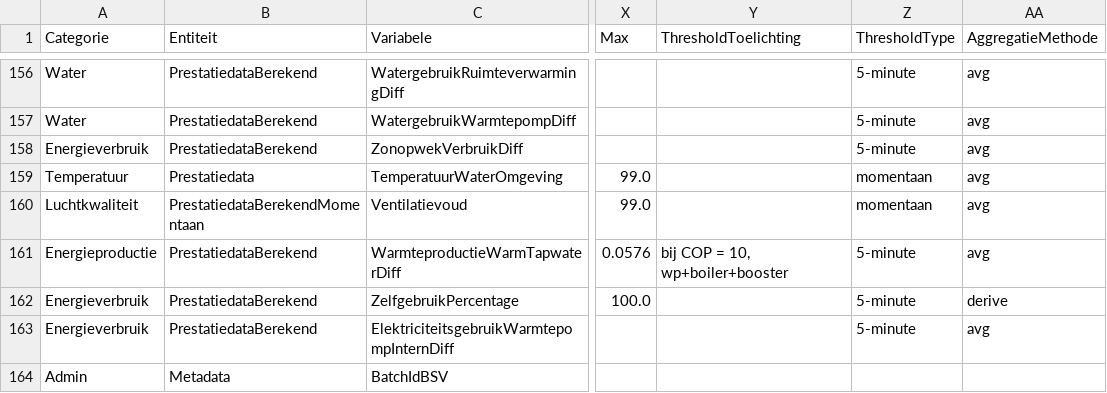
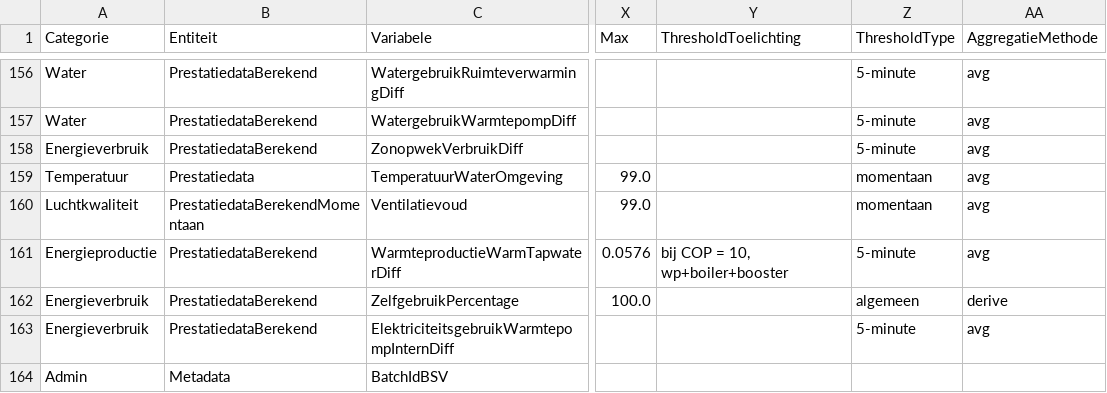
Before and after one commit to Stroomversnelling/etdmap, a CSV file: etdmap/data/etdmodel.csv, drawn as a sheet; only a part is shown, gaps mark what is left out; the diff names each change by its address in the sheet, - before the commit and + after, or states it on an @@ line.

```diff
--- a/etdmap/data/etdmodel.csv
+++ b/etdmap/data/etdmodel.csv
-Z162 (ThresholdType): 5-minute
+Z162 (ThresholdType): algemeen
```
Also changed, not shown: etdmap/data/thresholds.csv, 3 other files.
